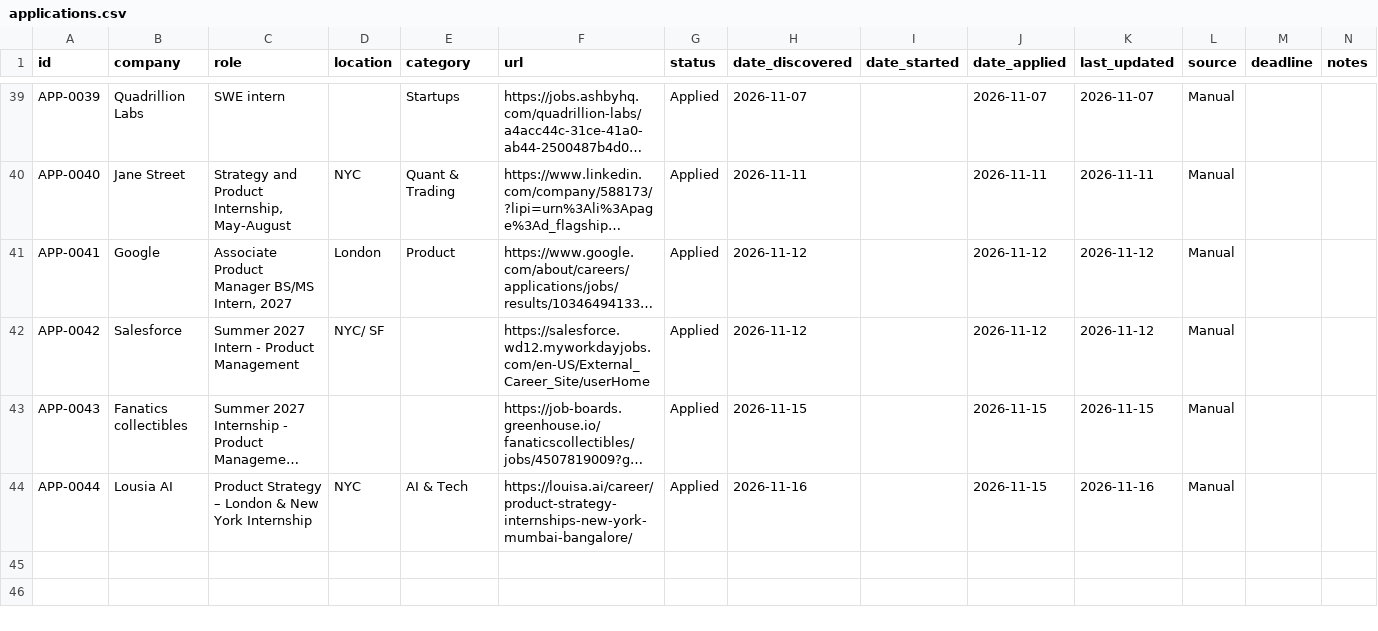
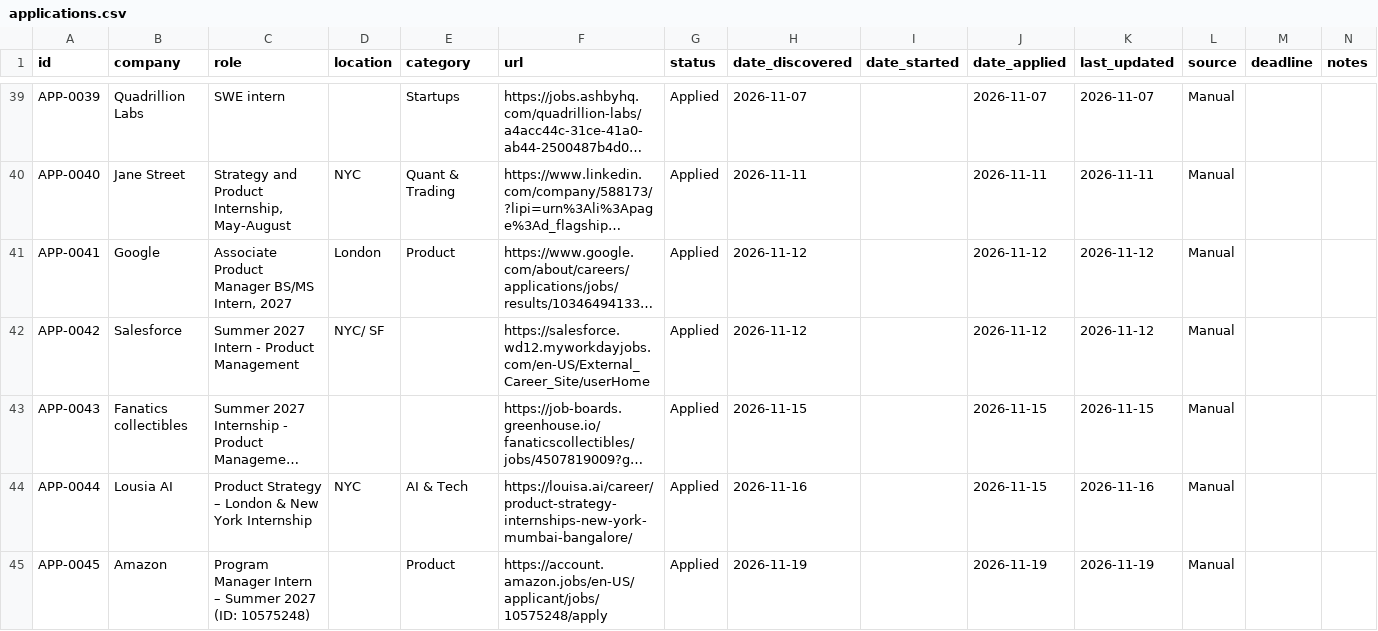
Before and after one commit to aliciamiacheng/job-application-tracker, a CSV file: applications.csv, drawn as a sheet; only a part is shown, gaps mark what is left out; long unchanged cells end in …; the diff names each change by its address in the sheet, - before the commit and + after, or states it on an @@ line.

Commit message:
Track application: Amazon - Program Manager Intern – Summer 2027 (ID: 10575248)

```diff
--- a/applications.csv
+++ b/applications.csv
+row 45: APP-0045 | Amazon | Program Manager Intern – Summer 2027 (ID: 10575248) |  | Product | https://account.amazon.jobs/en-US/applicant/jobs/10575248/apply | Applied | 2026-11-19 |  | 2026-11-19 | 2026-11-19 | Manual
```
